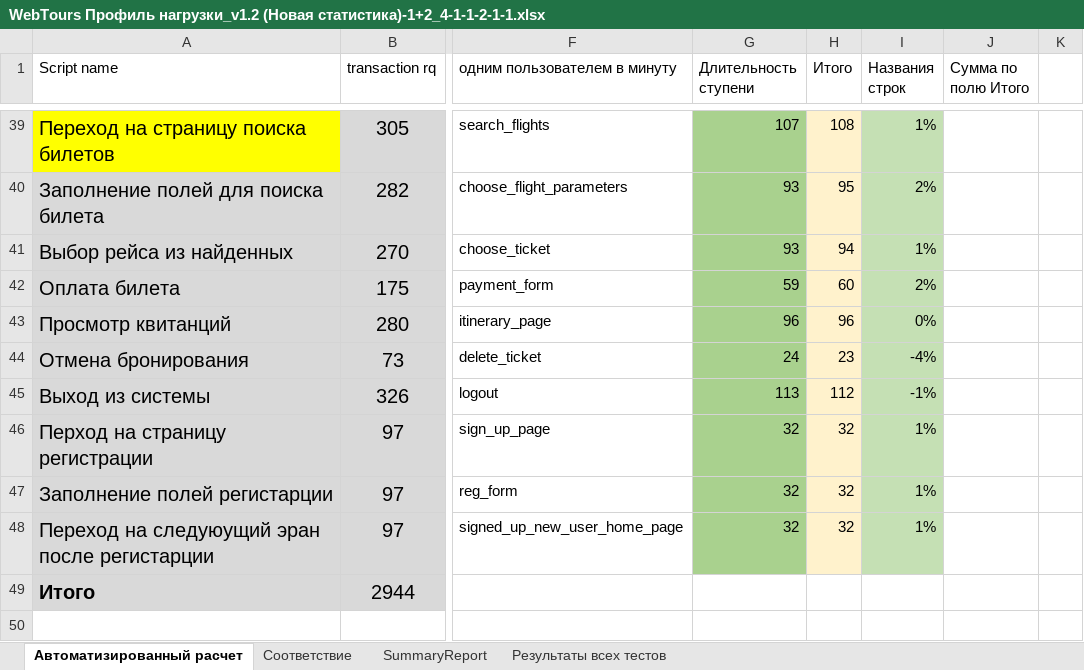
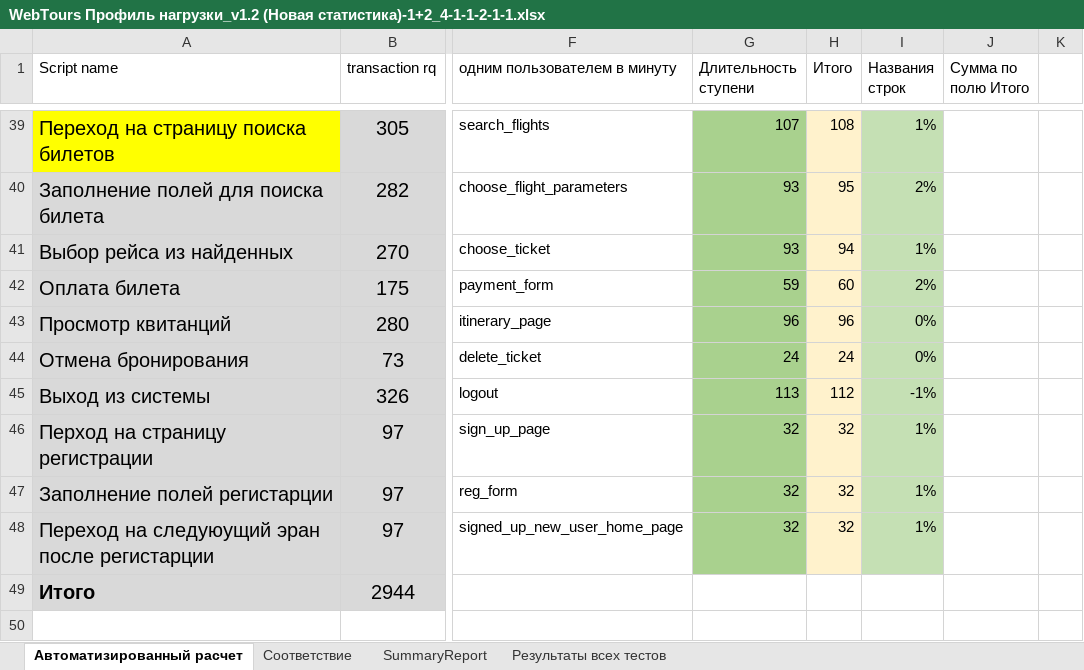
Before and after one commit to 0tb187/Study, an Excel workbook: Documents/WebTours Профиль нагрузки_v1.2 (Новая статистика)-1+2_4-1-1-2-1-1.xlsx, sheet Автоматизированный расчет, drawn as a sheet; only a part is shown, gaps mark what is left out; values as stored, in another font and other column widths than the file's, no borders; the diff names each change by its address in the sheet, - before the commit and + after, or states it on an @@ line.

```diff
--- a/Documents/WebTours Профиль нагрузки_v1.2 (Новая статистика)-1+2_4-1-1-2-1-1.xlsx (sheet Автоматизированный расчет)
+++ b/Documents/WebTours Профиль нагрузки_v1.2 (Новая статистика)-1+2_4-1-1-2-1-1.xlsx (sheet Автоматизированный расчет)
-H44 (Итого): 23
+H44 (Итого): 24
-I44 (Названия строк): -4%
+I44 (Названия строк): 0%
```
Also changed, not shown: sheet SummaryReport.
